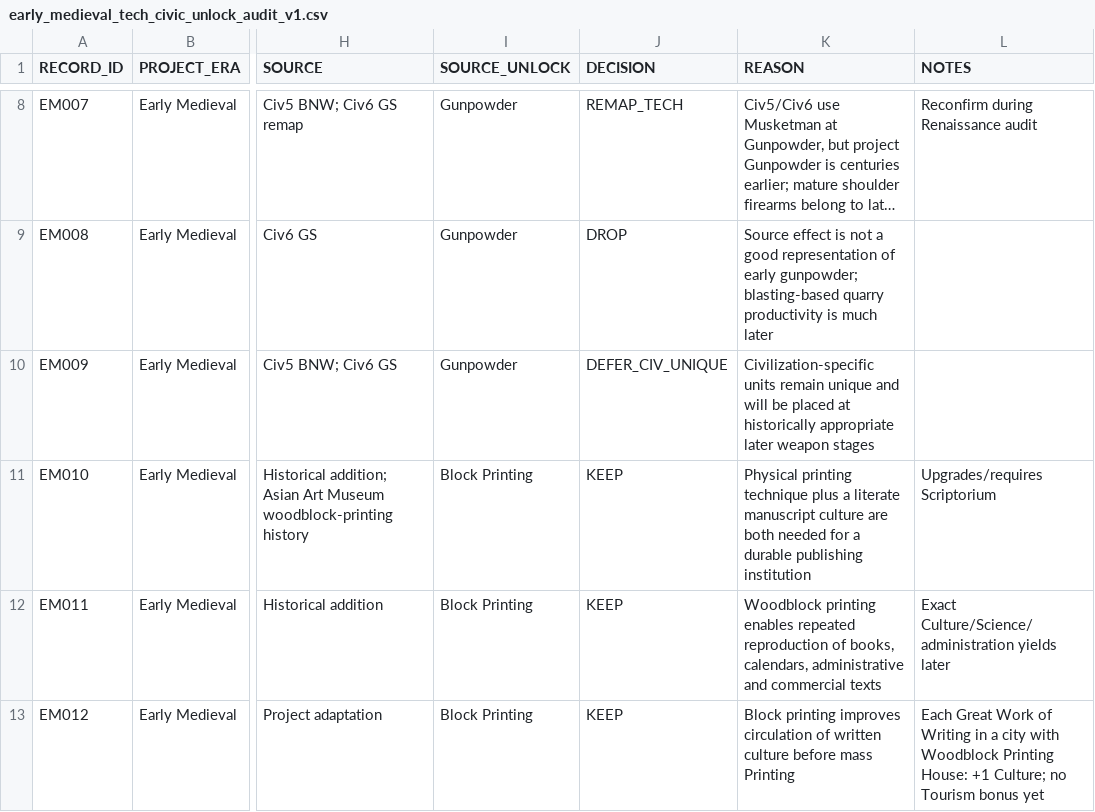
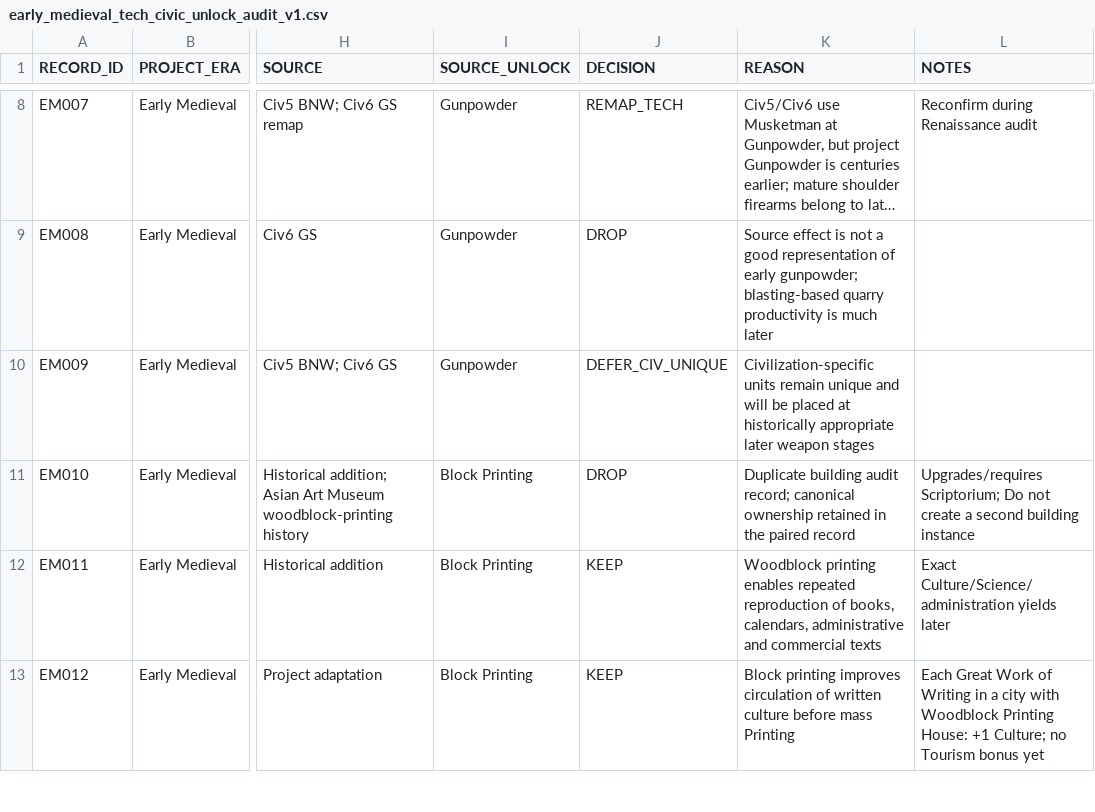
Before and after one commit to physical-geogrpahy-forever/academic_food_chain, a CSV file: tech_reference/early_medieval_tech_civic_unlock_audit_v1.csv, drawn as a sheet; only a part is shown, gaps mark what is left out; long unchanged cells end in …; the diff names each change by its address in the sheet, - before the commit and + after, or states it on an @@ line.

Commit message:
Remove duplicate Woodblock Printing House audit row

```diff
--- a/tech_reference/early_medieval_tech_civic_unlock_audit_v1.csv
+++ b/tech_reference/early_medieval_tech_civic_unlock_audit_v1.csv
-J11 (DECISION): KEEP
+J11 (DECISION): DROP
-K11 (REASON): Physical printing technique plus a literate manuscript culture are both needed for a durable publishing institution
+K11 (REASON): Duplicate building audit record; canonical ownership retained in the paired record
-L11 (NOTES): Upgrades/requires Scriptorium
+L11 (NOTES): Upgrades/requires Scriptorium; Do not create a second building instance
```
